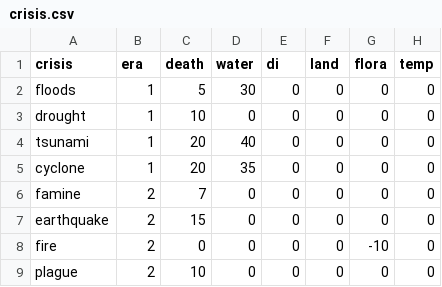
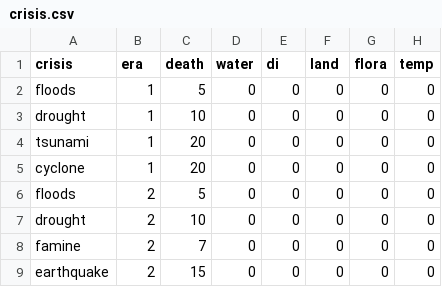
Before and after one commit to SaaamV/Goldilocks-Gamble, a CSV file: DiscordBot/crisis.csv, drawn as a sheet; only a part is shown; the shorter side is filled out with more unchanged rows.

```diff
--- a/DiscordBot/crisis.csv
+++ b/DiscordBot/crisis.csv
@@ -1,6 +1,8 @@
 crisis,era,death,water,di,land,flora,temp
-floods,1,5,30,0,0,0,0
+floods,1,5,0,0,0,0,0
 drought,1,10,0,0,0,0,0
-tsunami,1,20,40,0,0,0,0
-cyclone,1,20,35,0,0,0,0
+tsunami,1,20,0,0,0,0,0
+cyclone,1,20,0,0,0,0,0
+floods,2,5,0,0,0,0,0
+drought,2,10,0,0,0,0,0
 famine,2,7,0,0,0,0,0
```
Also changed, not shown: DiscordBot/data.csv, 2 other files.
